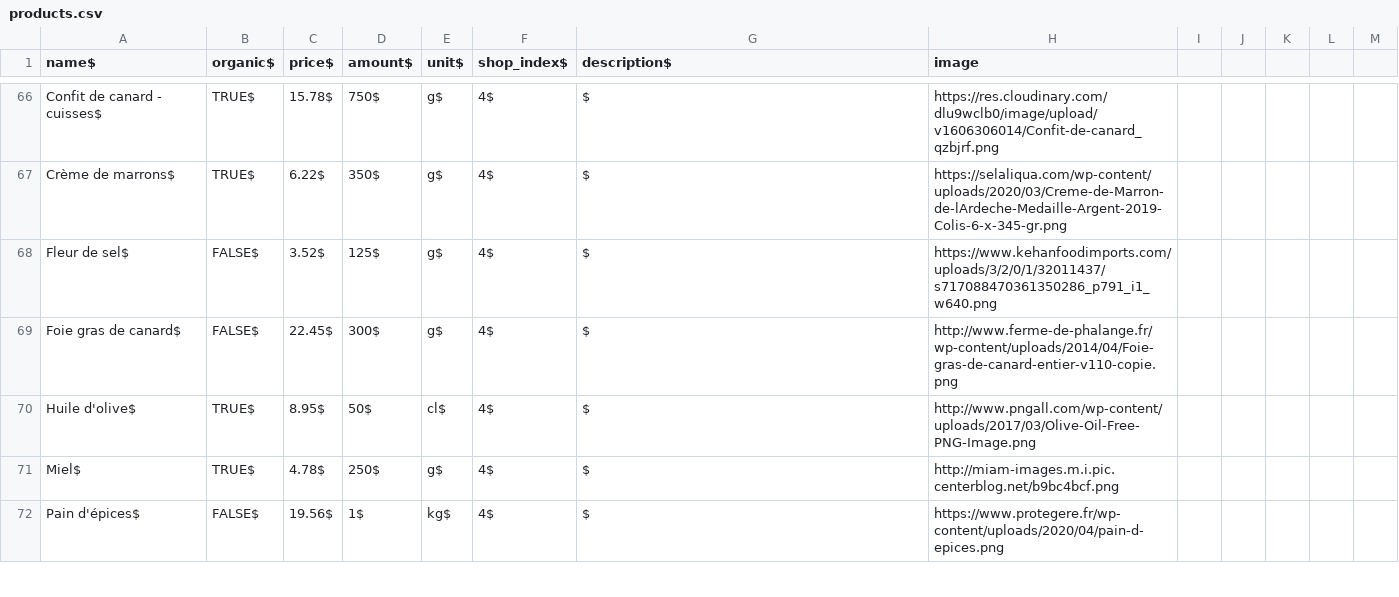
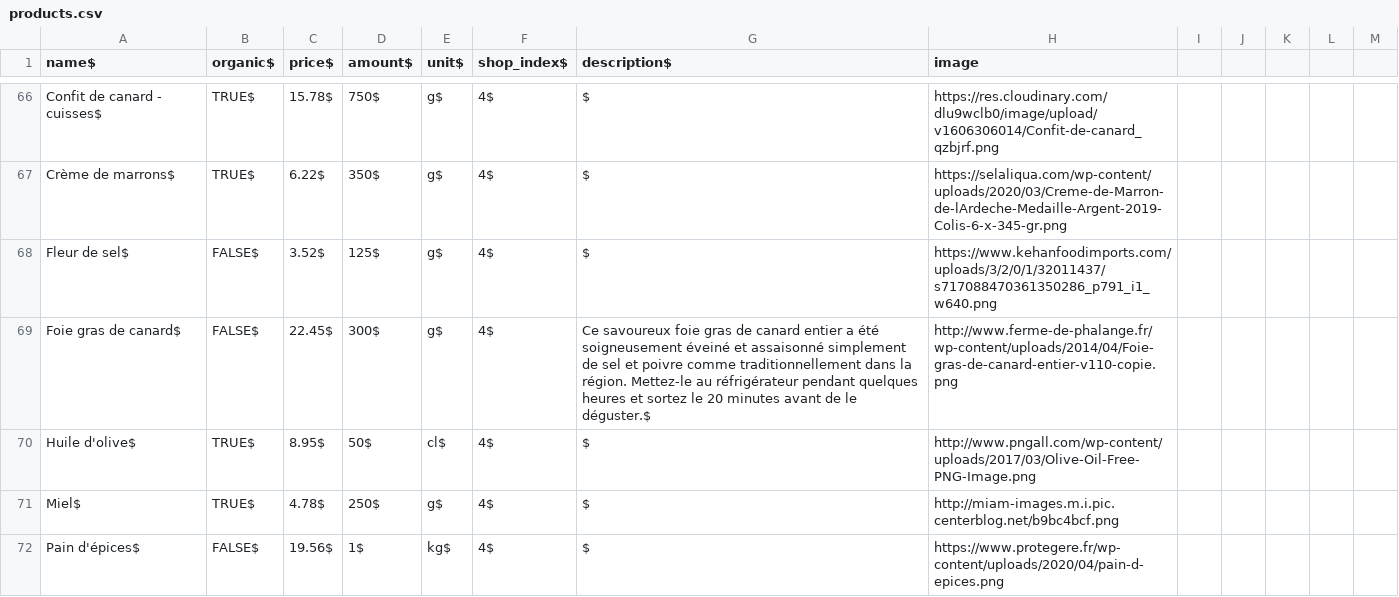
Before and after one commit to carolinehuguet/foodici, a CSV file: lib/seeds/products.csv, drawn as a sheet; only a part is shown, gaps mark what is left out; the diff covers the shown part only.

Commit message:
seeds descriptions et photos

```diff
--- a/lib/seeds/products.csv
+++ b/lib/seeds/products.csv
@@ -68,3 +68,3 @@ Crème de marrons$,TRUE$,6.22$,350$,g$,4$,$,https://selaliqua.com/wp-content/upl
 Fleur de sel$,FALSE$,3.52$,125$,g$,4$,$,https://www.kehanfoodimports.com/uploads/3/2/0/1/32011437/s717088470361350286_p791_i1_w640.png
-Foie gras de canard$,FALSE$,22.45$,300$,g$,4$,$,http://www.ferme-de-phalange.fr/wp-content/uploads/2014/04/Foie-gras-de-canard-entier-v110-copie.png
+Foie gras de canard$,FALSE$,22.45$,300$,g$,4$,Ce savoureux foie gras de canard entier a été soigneusement éveiné et assaisonné simplement de sel et poivre comme traditionnellement dans la région. Mettez-le au réfrigérateur pendant quelques heures et sortez le 20 minutes avant de le déguster.$,http://www.ferme-de-phalange.fr/wp-content/uploads/2014/04/Foie-gras-de-canard-entier-v110-copie.png
 Huile d'olive$,TRUE$,8.95$,50$,cl$,4$,$,http://www.pngall.com/wp-content/uploads/2017/03/Olive-Oil-Free-PNG-Image.png
```
Also changed, not shown: 15 edited cells elsewhere in this file.
